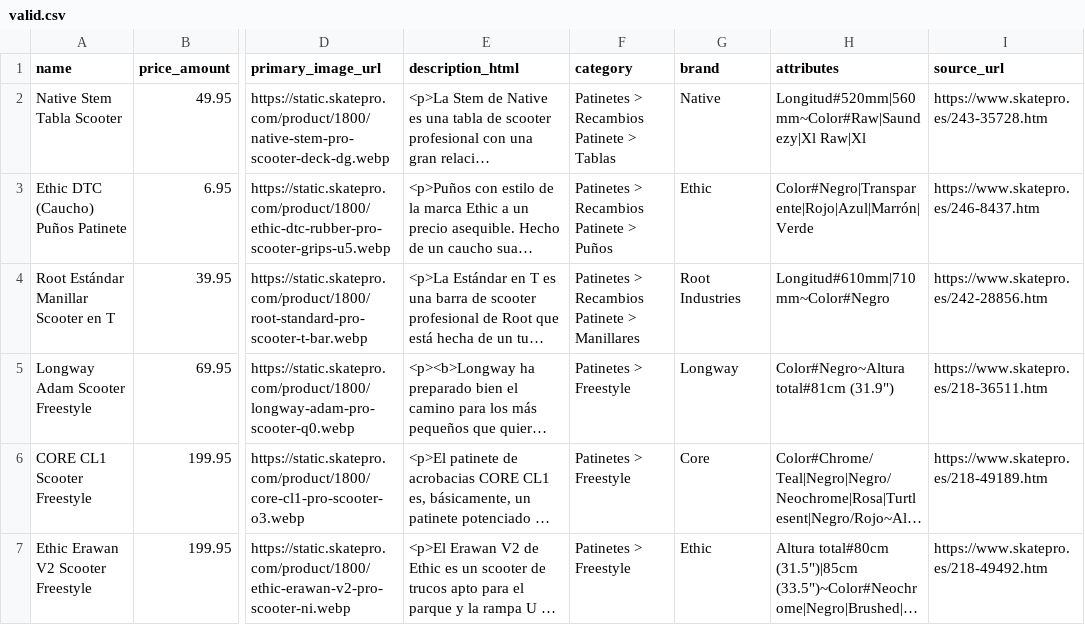
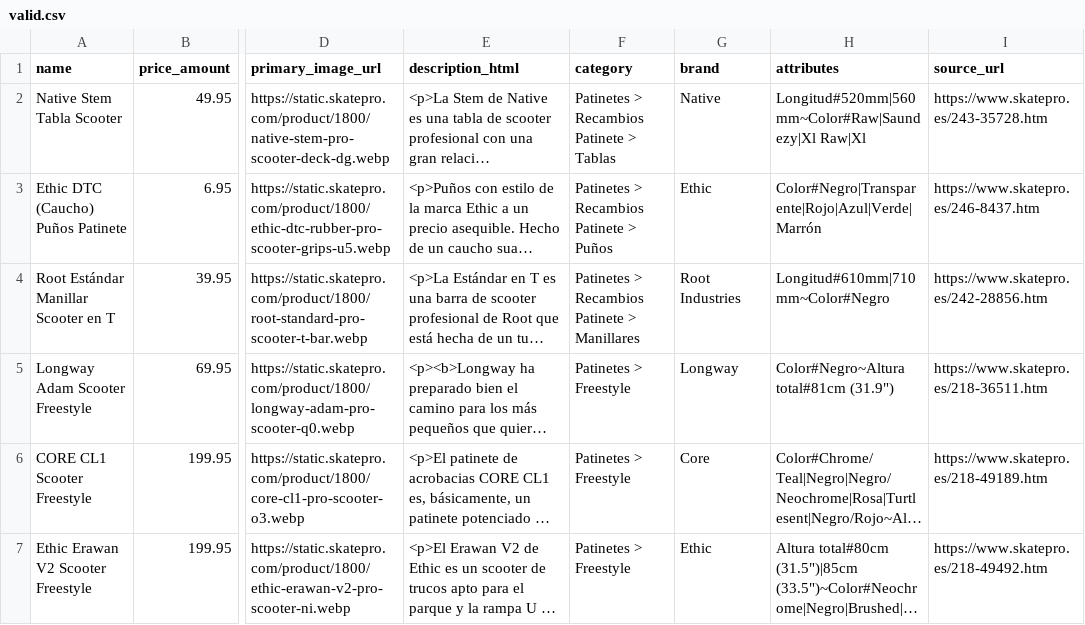
Before and after one commit to xuchaoxin1375/ai-ecom-crawler, a CSV file: experiments/d01/skatepro/valid.csv, drawn as a sheet; only a part is shown, gaps mark what is left out; long unchanged cells end in …; the diff covers the shown part only; the diff names each change by its address in the sheet, - before the commit and + after, or states it on an @@ line.

```diff
--- a/experiments/d01/skatepro/valid.csv
+++ b/experiments/d01/skatepro/valid.csv
-H3 (attributes): Color#Negro|Transparente|Rojo|Azul|Marrón|Verde
+H3 (attributes): Color#Negro|Transparente|Rojo|Azul|Verde|Marrón
```
Also changed, not shown: 1 added row, 1 removed row and 4 edited cells elsewhere in this file, experiments/d01/campsaver/valid.csv, 30 other files.
